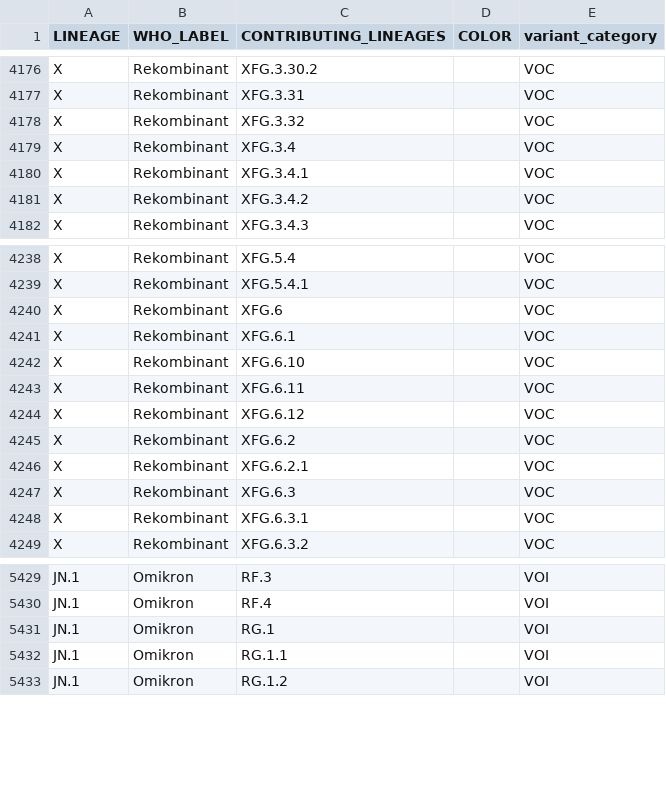
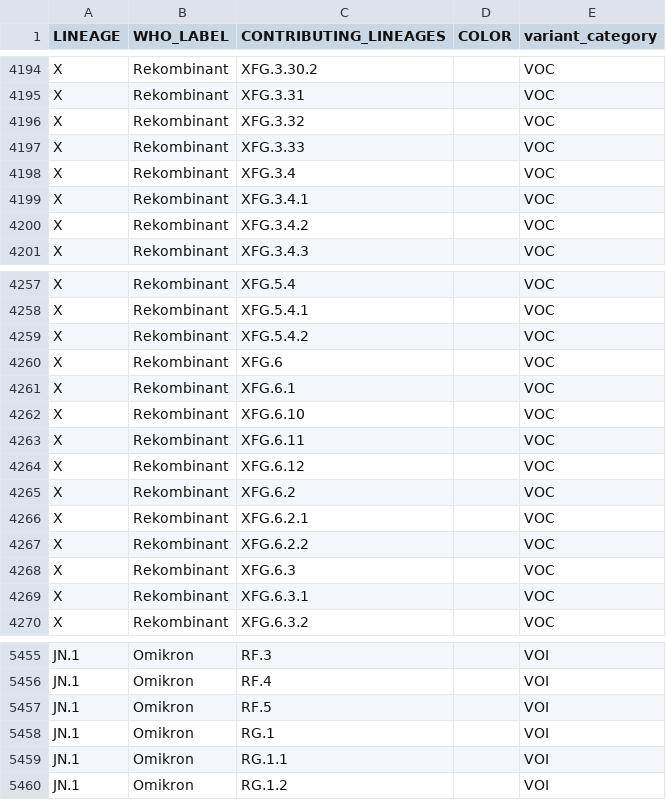
Before and after one commit to robert-koch-institut/SARS-CoV-2-Sequenzdaten_aus_Deutschland, a TSV file: SARS-CoV-2-Entwicklungslinien_zu_Varianten.tsv, drawn as a sheet; only a part is shown, gaps mark what is left out; the diff covers the shown part only.

```diff
--- a/SARS-CoV-2-Entwicklungslinien_zu_Varianten.tsv
+++ b/SARS-CoV-2-Entwicklungslinien_zu_Varianten.tsv
@@ -4178,2 +4196,3 @@ X	Rekombinant	XFG.3.31		VOC
 X	Rekombinant	XFG.3.32		VOC
+X	Rekombinant	XFG.3.33		VOC
 X	Rekombinant	XFG.3.4		VOC
@@ -4239,2 +4258,3 @@ X	Rekombinant	XFG.5.4		VOC
 X	Rekombinant	XFG.5.4.1		VOC
+X	Rekombinant	XFG.5.4.2		VOC
 X	Rekombinant	XFG.6		VOC
@@ -4246,2 +4266,3 @@ X	Rekombinant	XFG.6.2		VOC
 X	Rekombinant	XFG.6.2.1		VOC
+X	Rekombinant	XFG.6.2.2		VOC
 X	Rekombinant	XFG.6.3		VOC
@@ -5430,2 +5456,3 @@ JN.1	Omikron	RF.3		VOI
 JN.1	Omikron	RF.4		VOI
+JN.1	Omikron	RF.5		VOI
 JN.1	Omikron	RG.1		VOI
```
Also changed, not shown: 23 added rows elsewhere in this file, SARS-CoV-2-Entwicklungslinien_berichtet.tsv, 11 other files.
